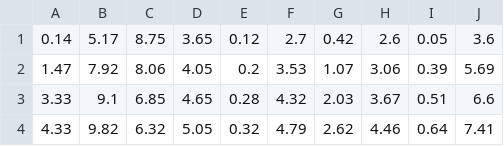
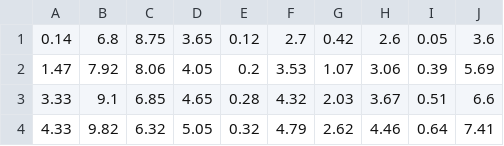
Before and after one commit to toxicologist/lab3, a CSV file: 3dados.csv, drawn as a sheet; only a part is shown.

```diff
--- a/3dados.csv
+++ b/3dados.csv
@@ -1,2 +1,2 @@
-0.14,5.17,8.75,3.65,0.12,2.7,0.42,2.6,0.05,3.6
+0.14,6.8,8.75,3.65,0.12,2.7,0.42,2.6,0.05,3.6
 1.47,7.92,8.06,4.05,0.2,3.53,1.07,3.06,0.39,5.69
```
Also changed, not shown: 2 other files.
